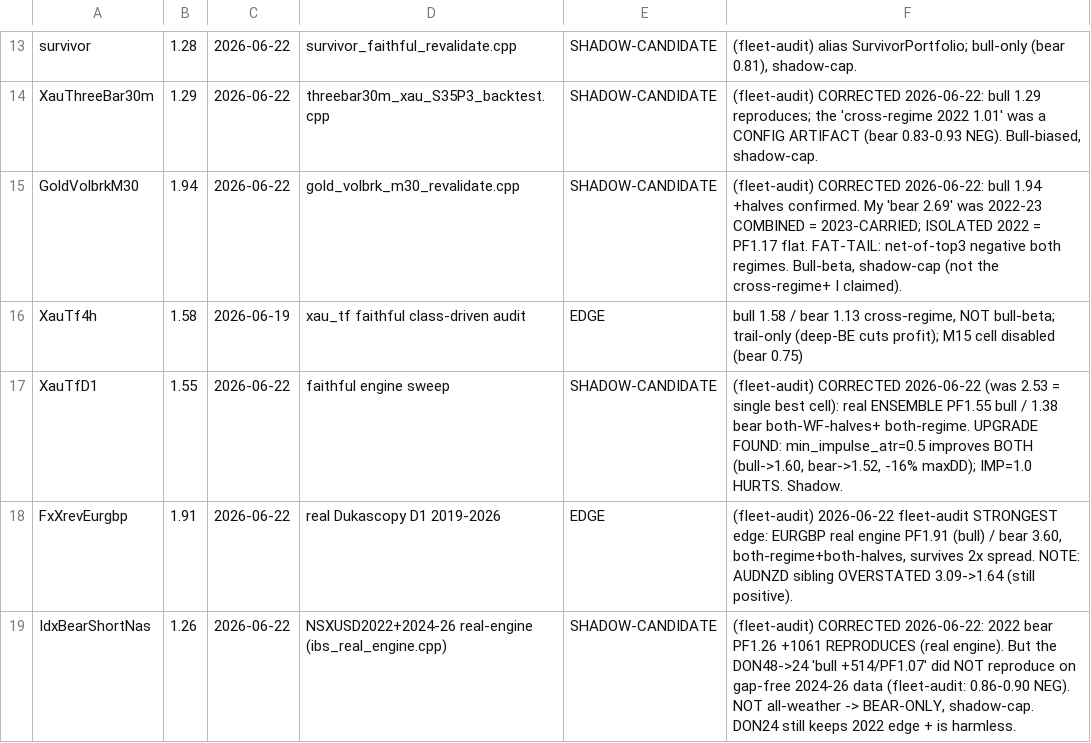
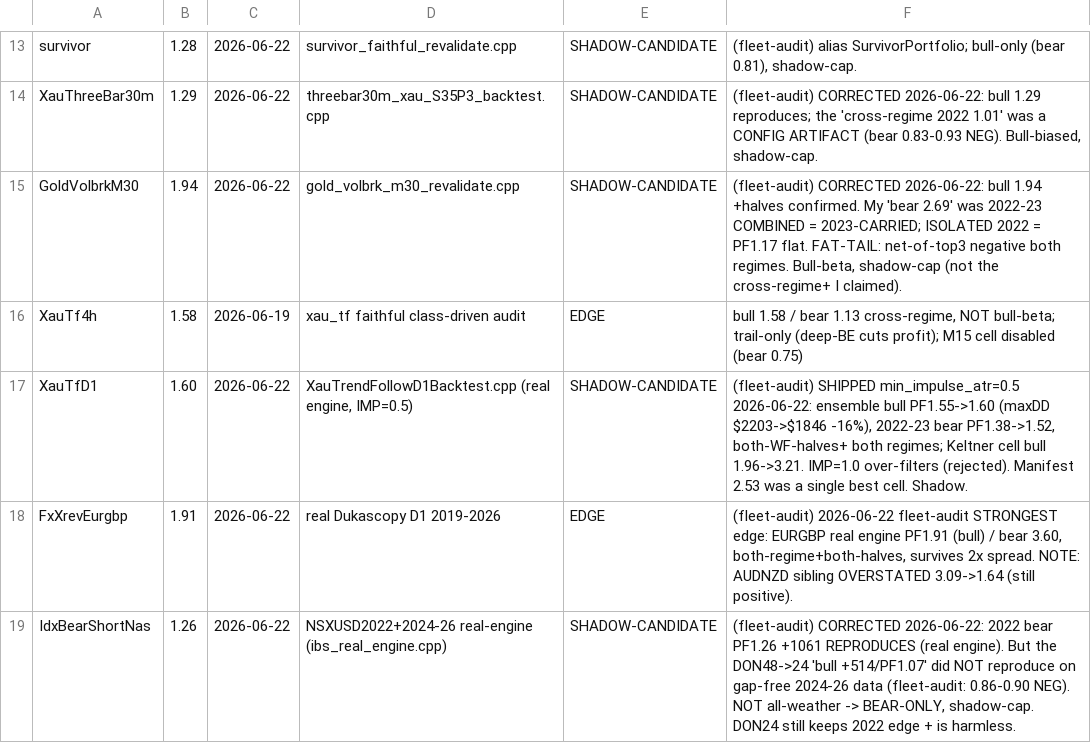
Before and after one commit to Trendiisales/Omega, a TSV file: backtest/AUDITED_CONFIGS.tsv, drawn as a sheet; only a part is shown, gaps mark what is left out.

```diff
--- a/backtest/AUDITED_CONFIGS.tsv
+++ b/backtest/AUDITED_CONFIGS.tsv
@@ -16,3 +16,3 @@ GoldVolbrkM30	1.94	2026-06-22	gold_volbrk_m30_revalidate.cpp	SHADOW-CANDIDATE	(f
 XauTf4h	1.58	2026-06-19	xau_tf faithful class-driven audit	EDGE	bull 1.58 / bear 1.13 cross-regime, NOT bull-beta; trail-only (deep-BE cuts profit); M15 cell disabled (bear 0.75)
-XauTfD1	1.55	2026-06-22	faithful engine sweep	SHADOW-CANDIDATE	(fleet-audit) CORRECTED 2026-06-22 (was 2.53 = single best cell): real ENSEMBLE PF1.55 bull / 1.38 bear both-WF-halves+ both-regime. UPGRADE FOUND: min_impulse_atr=0.5 improves BOTH (bull->1.60, bear->1.52, -16% maxDD); IMP=1.0 HURTS. Shadow.
+XauTfD1	1.60	2026-06-22	XauTrendFollowD1Backtest.cpp (real engine, IMP=0.5)	SHADOW-CANDIDATE	(fleet-audit) SHIPPED min_impulse_atr=0.5 2026-06-22: ensemble bull PF1.55->1.60 (maxDD $2203->$1846 -16%), 2022-23 bear PF1.38->1.52, both-WF-halves+ both regimes; Keltner cell bull 1.96->3.21. IMP=1.0 over-filters (rejected). Manifest 2.53 was a single best cell. Shadow.
 FxXrevEurgbp	1.91	2026-06-22	real Dukascopy D1 2019-2026	EDGE	(fleet-audit) 2026-06-22 fleet-audit STRONGEST edge: EURGBP real engine PF1.91 (bull) / bear 3.60, both-regime+both-halves, survives 2x spread. NOTE: AUDNZD sibling OVERSTATED 3.09->1.64 (still positive).
```
Also changed, not shown: 3 other files.
